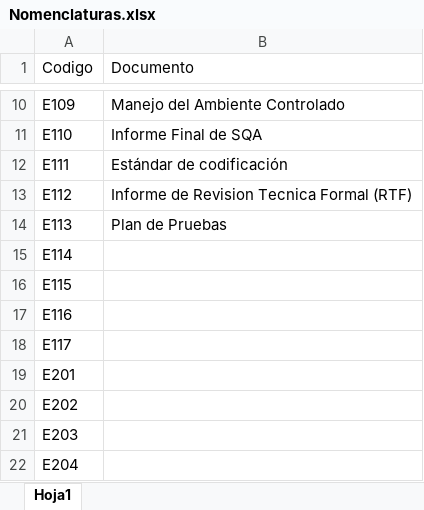
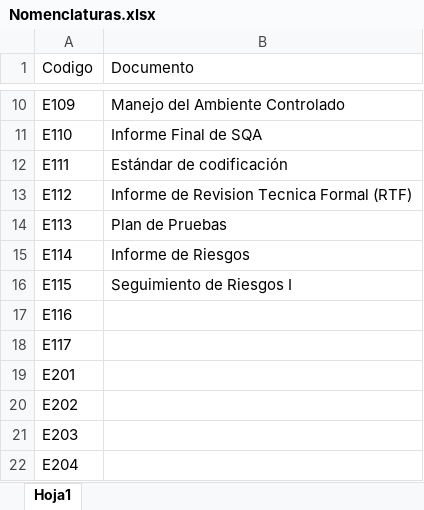
Before and after one commit to OSLOUARG24/Testify, an Excel workbook: Nomenclaturas.xlsx, sheet Hoja1, drawn as a sheet; only a part is shown, gaps mark what is left out; values as stored, in another font and other column widths than the file's, no borders; the diff names each change by its address in the sheet, - before the commit and + after, or states it on an @@ line.

Commit message:
Update Nomenclaturas.xlsx
Se agrego el documento E114 Informe de Riesgos - E115 Seguimiento de Riesgos I y se ocupo el E106 Plan de Gestión de Riesgos , en la Planilla Nomenclatura

```diff
--- a/Nomenclaturas.xlsx (sheet Hoja1)
+++ b/Nomenclaturas.xlsx (sheet Hoja1)
-B15 (Documento): (empty)
+B15 (Documento): Informe de Riesgos
-B16 (Documento): (empty)
+B16 (Documento): Seguimiento de Riesgos I
```
